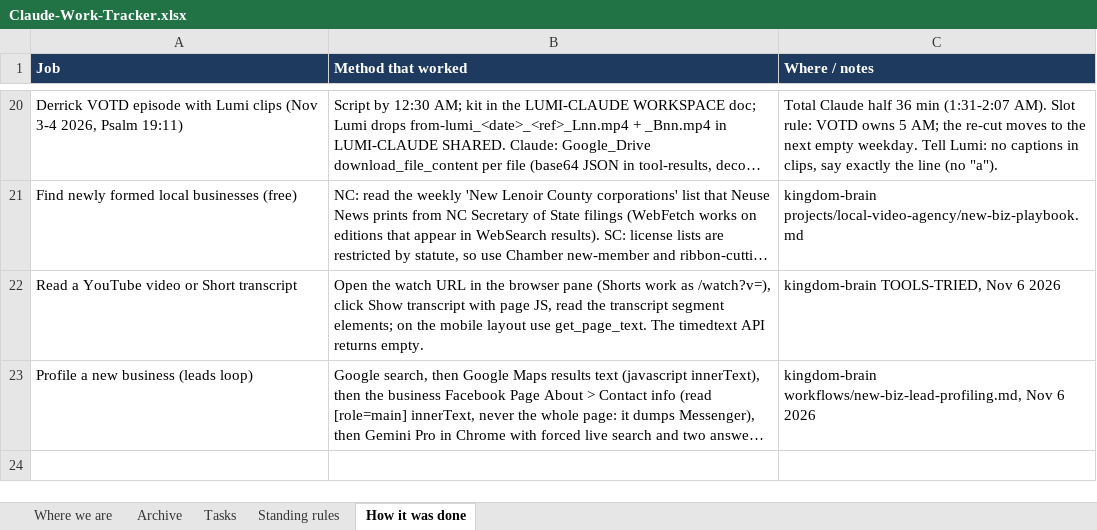
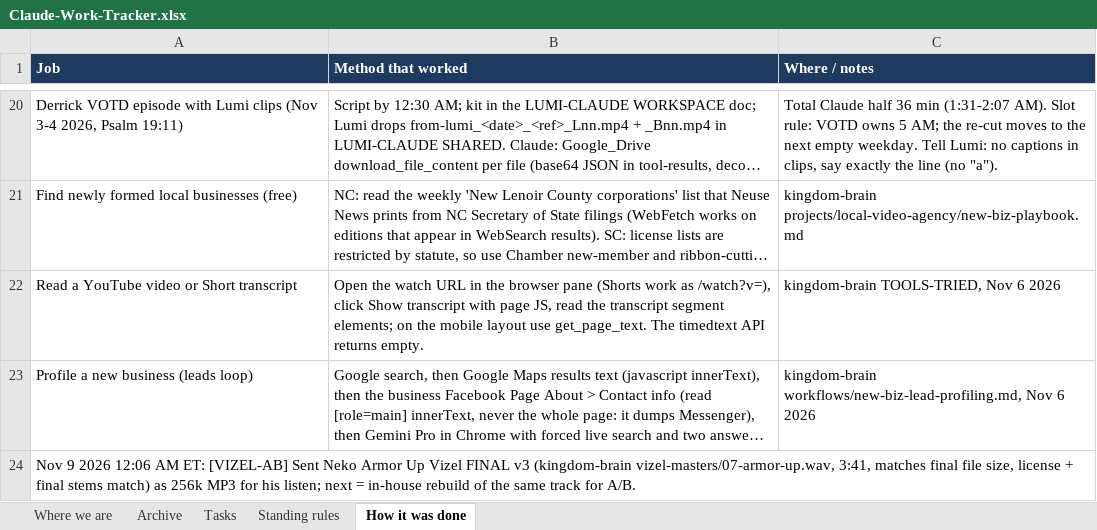
Before and after one commit to nekohusser-beep/morning-word-videos., an Excel workbook: overnight/Claude-Work-Tracker.xlsx, sheet How it was done, drawn as a sheet; only a part is shown, gaps mark what is left out; long unchanged cells end in …; values as stored, in another font and other column widths than the file's, no borders; the diff names each change by its address in the sheet, - before the commit and + after, or states it on an @@ line.

```diff
--- a/overnight/Claude-Work-Tracker.xlsx (sheet How it was done)
+++ b/overnight/Claude-Work-Tracker.xlsx (sheet How it was done)
+row 24: Nov 9 2026 12:06 AM ET: [VIZEL-AB] Sent Neko Armor Up Vizel FINAL v3 (kingdom-brain vizel-masters/07-armor-up.wav, 3:41, matches final file size, license + final stems match) as 256k MP3 for his listen; next = in-house rebuild of the same track for A/B.
```
Also changed, not shown: 1 other file.
